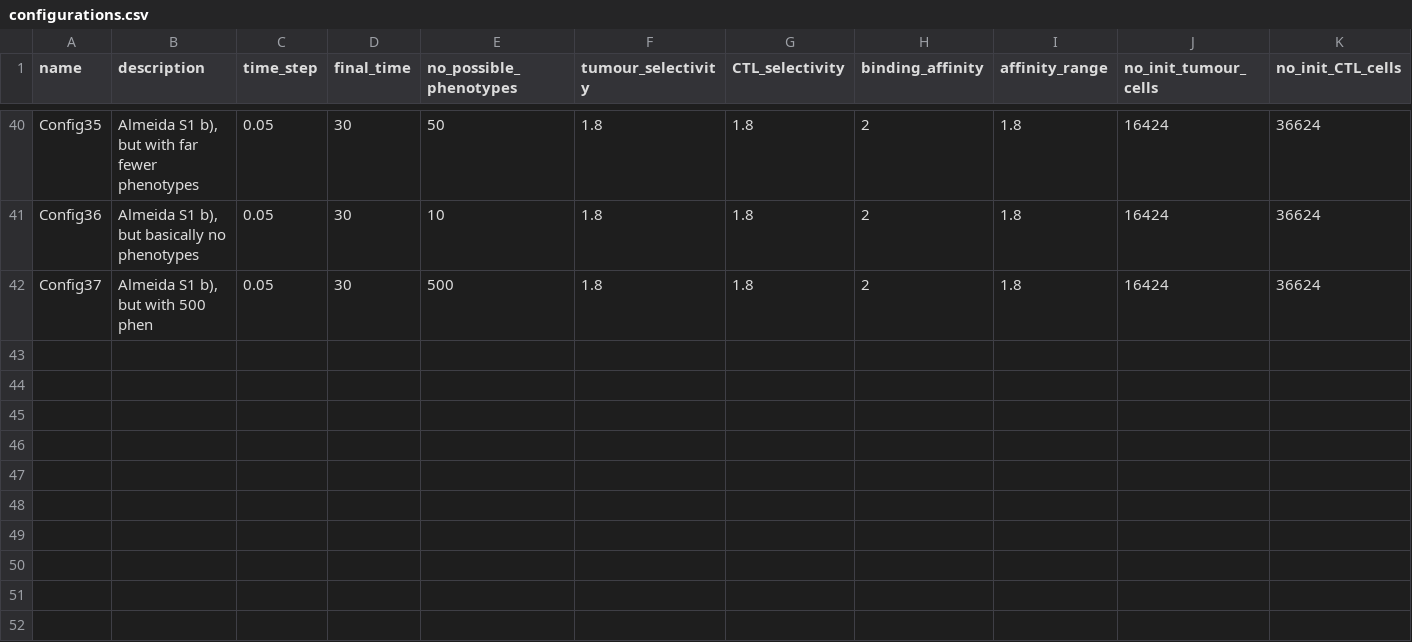
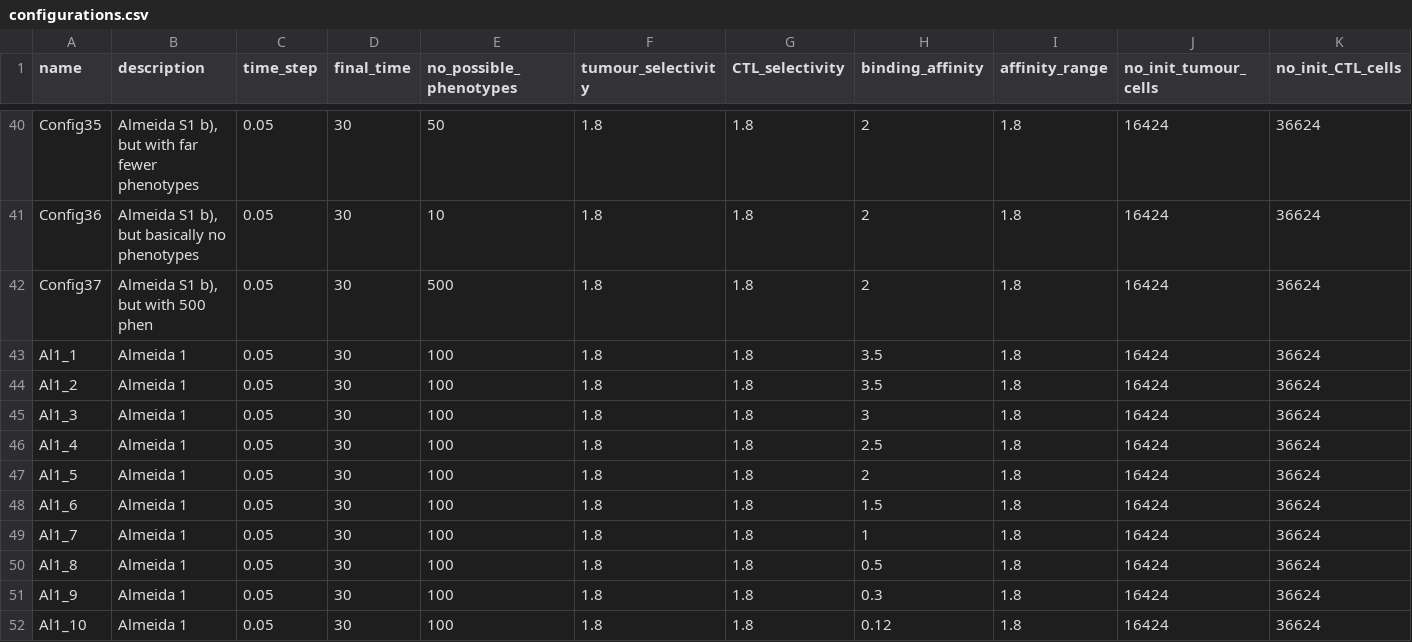
Before and after one commit to alienmist325/tumour_immune_interactions, a CSV file: sim/configurations.csv, drawn as a sheet; only a part is shown, gaps mark what is left out; rows hold the shown columns only; the diff names each change by its address in the sheet, - before the commit and + after, or states it on an @@ line.

Commit message:
Add Simulation Range

```diff
--- a/sim/configurations.csv
+++ b/sim/configurations.csv
+row 43: Al1_1 | Almeida 1 | 0.05 | 30 | 100 | 1.8 | 1.8 | 3.5 | 1.8 | 16424 | 36624
+row 44: Al1_2 | Almeida 1 | 0.05 | 30 | 100 | 1.8 | 1.8 | 3.5 | 1.8 | 16424 | 36624
+row 45: Al1_3 | Almeida 1 | 0.05 | 30 | 100 | 1.8 | 1.8 | 3 | 1.8 | 16424 | 36624
+row 46: Al1_4 | Almeida 1 | 0.05 | 30 | 100 | 1.8 | 1.8 | 2.5 | 1.8 | 16424 | 36624
+row 47: Al1_5 | Almeida 1 | 0.05 | 30 | 100 | 1.8 | 1.8 | 2 | 1.8 | 16424 | 36624
+row 48: Al1_6 | Almeida 1 | 0.05 | 30 | 100 | 1.8 | 1.8 | 1.5 | 1.8 | 16424 | 36624
+row 49: Al1_7 | Almeida 1 | 0.05 | 30 | 100 | 1.8 | 1.8 | 1 | 1.8 | 16424 | 36624
+row 50: Al1_8 | Almeida 1 | 0.05 | 30 | 100 | 1.8 | 1.8 | 0.5 | 1.8 | 16424 | 36624
+row 51: Al1_9 | Almeida 1 | 0.05 | 30 | 100 | 1.8 | 1.8 | 0.3 | 1.8 | 16424 | 36624
+row 52: Al1_10 | Almeida 1 | 0.05 | 30 | 100 | 1.8 | 1.8 | 0.12 | 1.8 | 16424 | 36624
```
Also changed, not shown: 1 other file.
